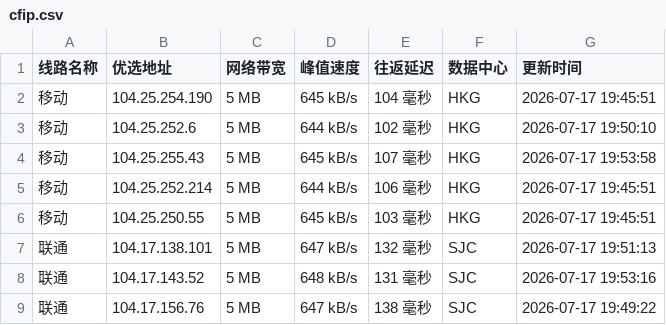
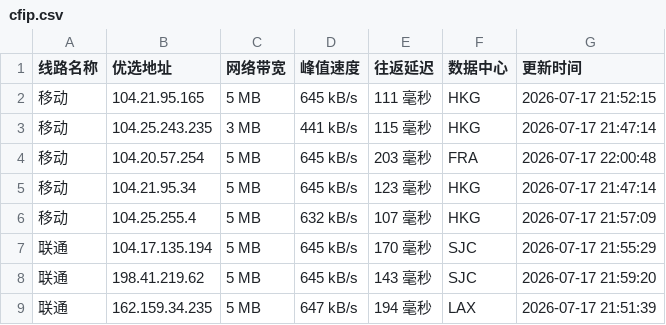
Before and after one commit to xing2kong/cfipv4db, a CSV file: cfip.csv, drawn as a sheet; only a part is shown; the diff covers the shown part only.

```diff
--- a/cfip.csv
+++ b/cfip.csv
@@ -1,9 +1,9 @@
 线路名称,优选地址,网络带宽,峰值速度,往返延迟,数据中心,更新时间
-移动,104.25.254.190,5 MB,645 kB/s,104 毫秒,HKG,2026-07-17 19:45:51
-移动,104.25.252.6,5 MB,644 kB/s,102 毫秒,HKG,2026-07-17 19:50:10
-移动,104.25.255.43,5 MB,645 kB/s,107 毫秒,HKG,2026-07-17 19:53:58
-移动,104.25.252.214,5 MB,644 kB/s,106 毫秒,HKG,2026-07-17 19:45:51
-移动,104.25.250.55,5 MB,645 kB/s,103 毫秒,HKG,2026-07-17 19:45:51
-联通,104.17.138.101,5 MB,647 kB/s,132 毫秒,SJC,2026-07-17 19:51:13
-联通,104.17.143.52,5 MB,648 kB/s,131 毫秒,SJC,2026-07-17 19:53:16
-联通,104.17.156.76,5 MB,647 kB/s,138 毫秒,SJC,2026-07-17 19:49:22
+移动,104.21.95.165,5 MB,645 kB/s,111 毫秒,HKG,2026-07-17 21:52:15
+移动,104.25.243.235,3 MB,441 kB/s,115 毫秒,HKG,2026-07-17 21:47:14
+移动,104.20.57.254,5 MB,645 kB/s,203 毫秒,FRA,2026-07-17 22:00:48
+移动,104.21.95.34,5 MB,645 kB/s,123 毫秒,HKG,2026-07-17 21:47:14
+移动,104.25.255.4,5 MB,632 kB/s,107 毫秒,HKG,2026-07-17 21:57:09
+联通,104.17.135.194,5 MB,645 kB/s,170 毫秒,SJC,2026-07-17 21:55:29
+联通,198.41.219.62,5 MB,645 kB/s,143 毫秒,SJC,2026-07-17 21:59:20
+联通,162.159.34.235,5 MB,647 kB/s,194 毫秒,LAX,2026-07-17 21:51:39
```
Also changed, not shown: 22 edited cells elsewhere in this file, 1 other file.
